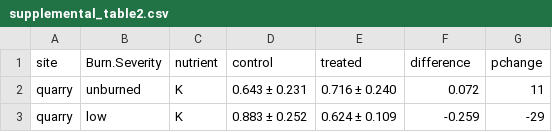
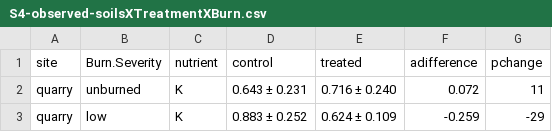
Before and after one commit to HARTLabGroup/Fire-Retartant-Veg-Soils, a CSV file: output/S4-observed-soilsXTreatmentXBurn.csv (was output/supplemental_table2.csv), drawn as a sheet; only a part is shown.

```diff
--- a/output/supplemental_table2.csv
+++ b/output/S4-observed-soilsXTreatmentXBurn.csv
@@ -1,2 +1,2 @@
-site,Burn.Severity,nutrient,control,treated,difference,pchange
+site,Burn.Severity,nutrient,control,treated,adifference,pchange
 quarry,unburned,K,0.643 ± 0.231,0.716 ± 0.240,0.072,11
```
Also changed, not shown: output/SEM-coefsummary.csv, output/SEM-r2summary.csv, 22 other files.
